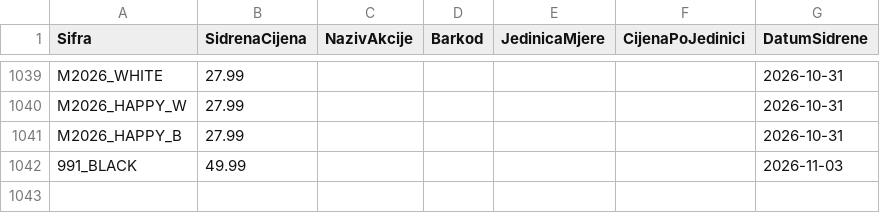
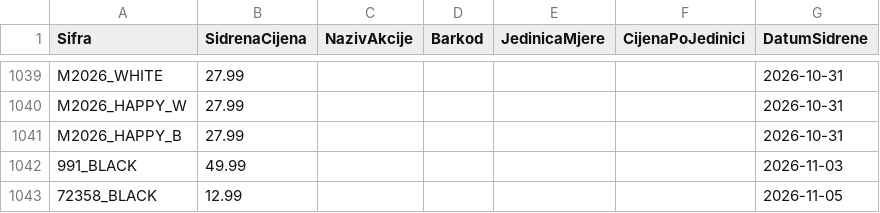
Before and after one commit to woolfhr-sidrene/woolf-cjenik, a CSV file: config/rucne-izmjene.csv, drawn as a sheet; only a part is shown, gaps mark what is left out; the diff names each change by its address in the sheet, - before the commit and + after, or states it on an @@ line.

```diff
--- a/config/rucne-izmjene.csv
+++ b/config/rucne-izmjene.csv
+row 1043: 72358_BLACK | 12.99 |  |  |  |  | 2026-11-05
```
Also changed, not shown: 7 other files.
